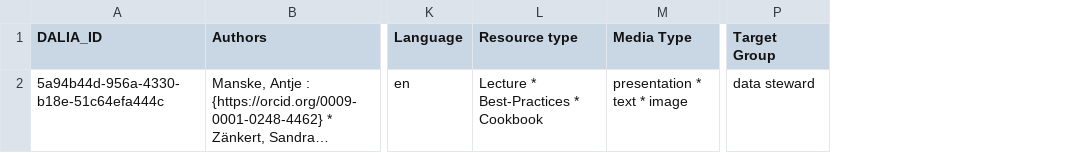
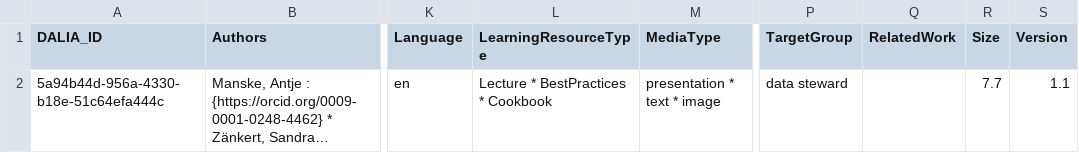
Before and after one commit to data-literacy-alliance/dalia-curation, a CSV file: curation/AgentsofChange.csv, drawn as a sheet; only a part is shown, gaps mark what is left out; long unchanged cells end in …; removed rows and columns are numbered as before the commit, all else as after; the diff names each change by its address in the sheet, - before the commit and + after, or states it on an @@ line.

Commit message:
Update AgentsofChange.csv

```diff
--- a/curation/AgentsofChange.csv
+++ b/curation/AgentsofChange.csv
-column L (Resource type), row 2: Lecture * Best-Practices * Cookbook
+column L (LearningResourceType), row 2: Lecture * BestPractices * Cookbook
+column Q (RelatedWork), empty
+column R (Size), row 2: 7.7
+column S (Version), row 2: 1.1
-M1: Media Type
+M1: MediaType
-P1: Target Group
+P1: TargetGroup
```
